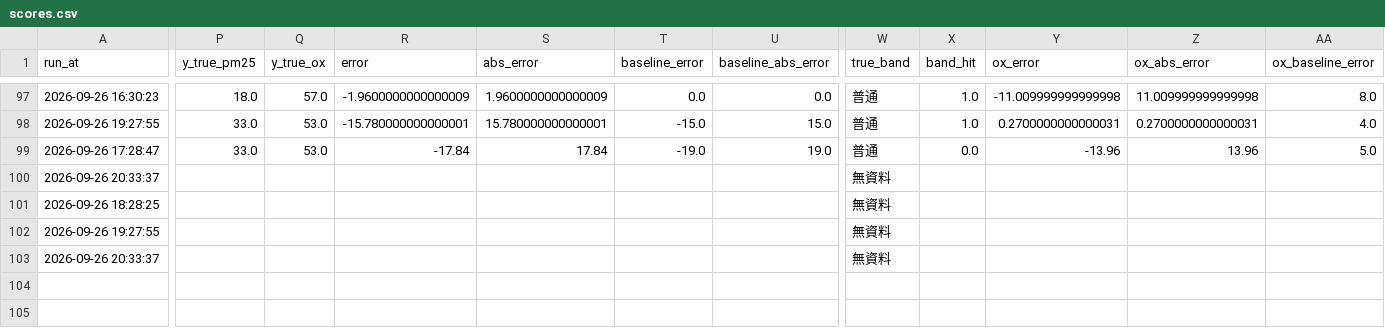
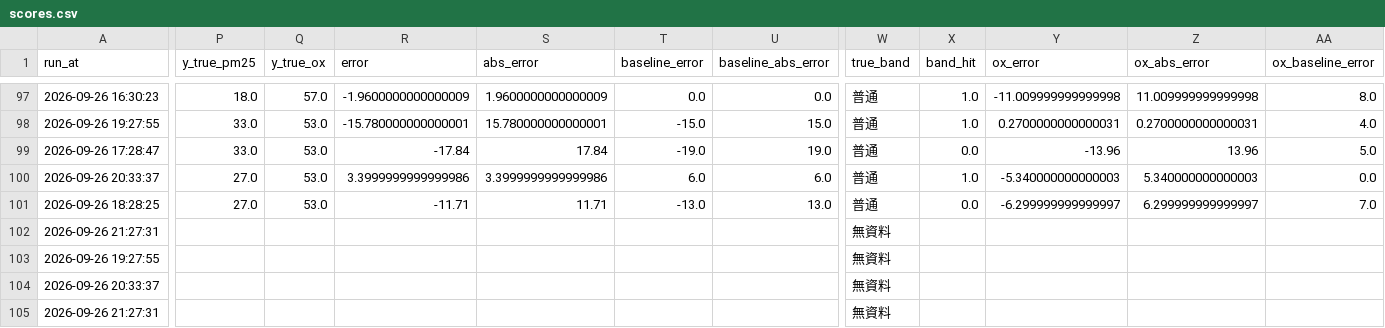
Before and after one commit to kachio-lab/Taoyuan-Air-Quality-Monitor, a CSV file: data/monitor/scores.csv, drawn as a sheet; only a part is shown, gaps mark what is left out; rows hold the shown columns only; the diff covers the shown part only; the diff names each change by its address in the sheet, - before the commit and + after, or states it on an @@ line.

```diff
--- a/data/monitor/scores.csv
+++ b/data/monitor/scores.csv
-P100:P101 (y_true_pm25): (empty)
+P100:P101 (y_true_pm25): 27.0
-Q100:Q101 (y_true_ox): (empty)
+Q100:Q101 (y_true_ox): 53.0
-R100 (error): (empty)
+R100 (error): 3.3999999999999986
-S100 (abs_error): (empty)
+S100 (abs_error): 3.3999999999999986
-T100 (baseline_error): (empty)
+T100 (baseline_error): 6.0
-U100 (baseline_abs_error): (empty)
+U100 (baseline_abs_error): 6.0
-W100:W101 (true_band): 無資料
+W100:W101 (true_band): 普通
-X100 (band_hit): (empty)
+X100 (band_hit): 1.0
-Y100 (ox_error): (empty)
+Y100 (ox_error): -5.340000000000003
-Z100 (ox_abs_error): (empty)
+Z100 (ox_abs_error): 5.340000000000003
-AA100 (ox_baseline_error): (empty)
+AA100 (ox_baseline_error): 0.0
-R101 (error): (empty)
+R101 (error): -11.71
-S101 (abs_error): (empty)
+S101 (abs_error): 11.71
-T101 (baseline_error): (empty)
+T101 (baseline_error): -13.0
-U101 (baseline_abs_error): (empty)
+U101 (baseline_abs_error): 13.0
-X101 (band_hit): (empty)
+X101 (band_hit): 0.0
-Y101 (ox_error): (empty)
+Y101 (ox_error): -6.299999999999997
-Z101 (ox_abs_error): (empty)
+Z101 (ox_abs_error): 6.299999999999997
-AA101 (ox_baseline_error): (empty)
+AA101 (ox_baseline_error): 7.0
+row 102: 2026-09-26 21:27:31 |  |  |  |  |  |  | 無資料
+row 105: 2026-09-26 21:27:31 |  |  |  |  |  |  | 無資料
```
Also changed, not shown: 4 edited cells elsewhere in this file, data/monitor/observations.csv, data/monitor/predictions.csv, 2 other files.
